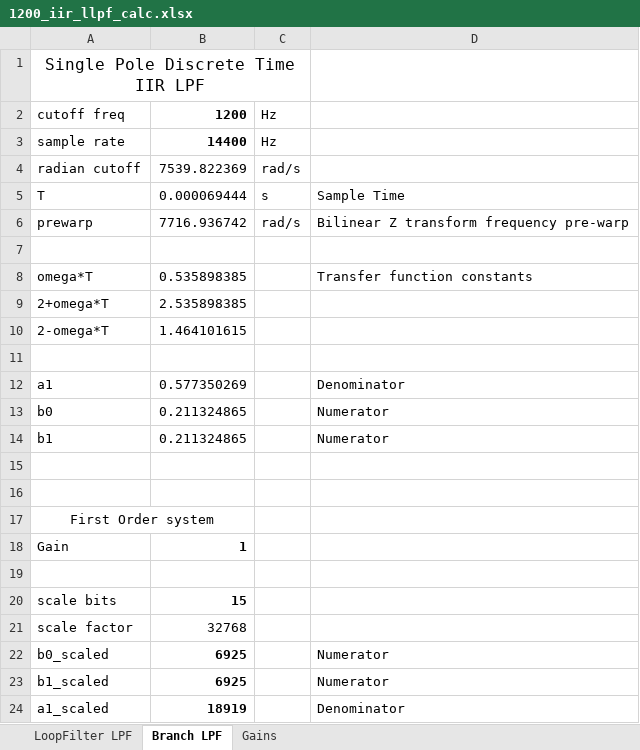
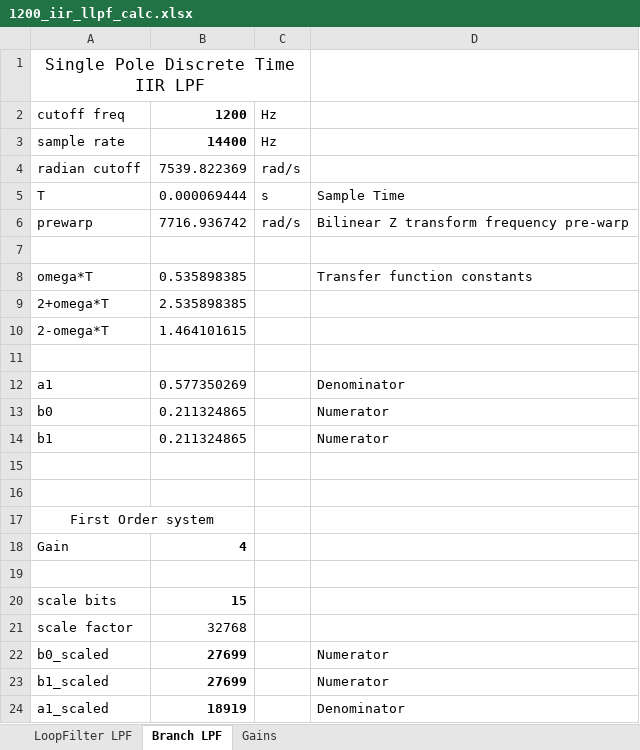
Before and after one commit to ninocarrillo/N9600A-sim, an Excel workbook: 1200_iir_llpf_calc.xlsx, sheet Branch LPF, drawn as a sheet; values as stored, in another font and other column widths than the file's, no borders; the diff names each change by its address in the sheet, - before the commit and + after, or states it on an @@ line.

```diff
--- a/1200_iir_llpf_calc.xlsx (sheet Branch LPF)
+++ b/1200_iir_llpf_calc.xlsx (sheet Branch LPF)
-B18: 1
+B18: 4
-B22:B23: 6925
+B22:B23: 27699
```
Also changed, not shown: sheet Gains, sheet LoopFilter LPF, 9 other files.
